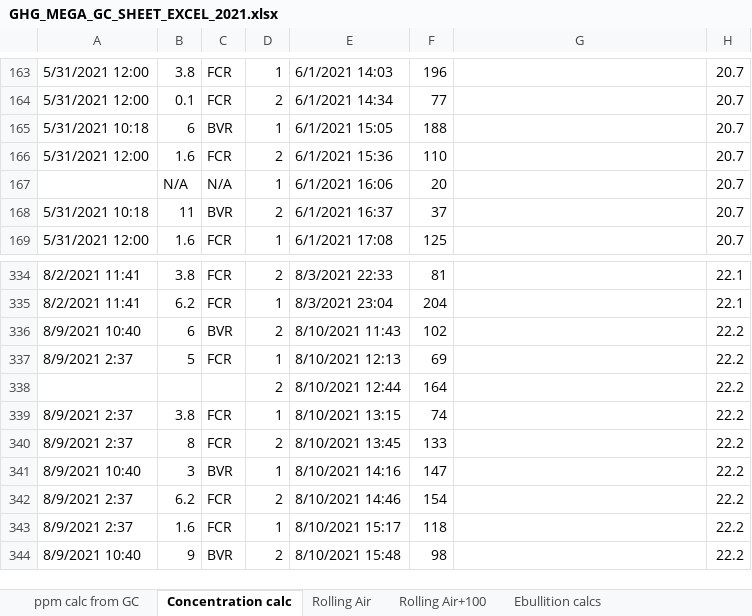
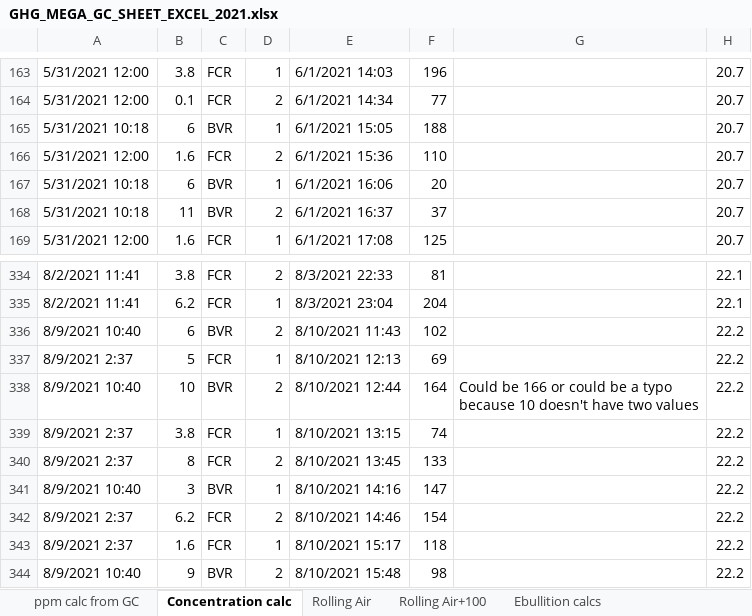
Before and after one commit to CareyLabVT/Reservoirs, an Excel workbook: Data/DataNotYetUploadedToEDI/Raw_GHG/2021/GHG_MEGA_GC_SHEET_EXCEL_2021.xlsx, sheet Concentration calc, drawn as a sheet; only a part is shown, gaps mark what is left out; values as stored, in another font and other column widths than the file's, no cell formats; the diff covers the shown part only; the diff names each change by its address in the sheet, - before the commit and + after, or states it on an @@ line.

```diff
--- a/Data/DataNotYetUploadedToEDI/Raw_GHG/2021/GHG_MEGA_GC_SHEET_EXCEL_2021.xlsx (sheet Concentration calc)
+++ b/Data/DataNotYetUploadedToEDI/Raw_GHG/2021/GHG_MEGA_GC_SHEET_EXCEL_2021.xlsx (sheet Concentration calc)
-A167: (empty)
+A167: 5/31/2021 10:18
-B167: N/A
+B167: 6
-C167: N/A
+C167: BVR
-A338: (empty)
+A338: 8/9/2021 10:40
-B338: (empty)
+B338: 10
-C338: (empty)
+C338: BVR
-G338: (empty)
+G338: Could be 166 or could be a typo because 10 doesn't have two values
```
Also changed, not shown: 46 edited cells elsewhere in this sheet, cell formats.
